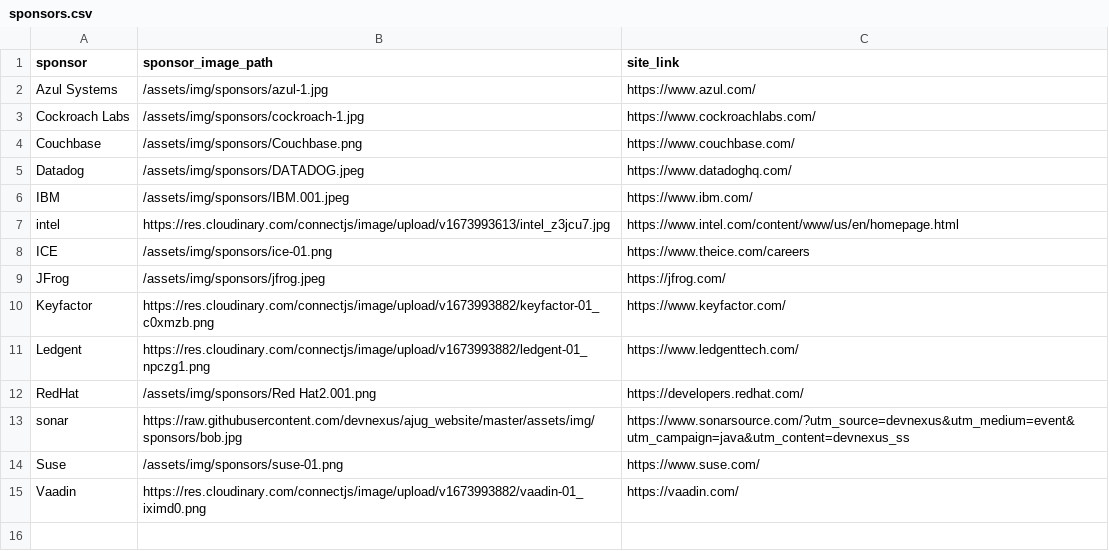
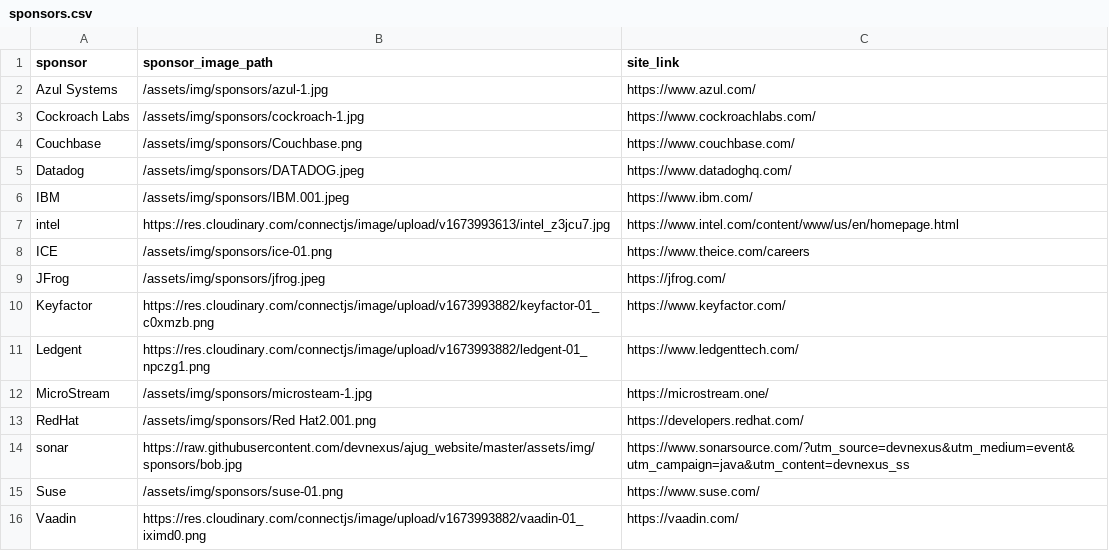
Before and after one commit to lauramoore/ajug_website, a CSV file: _data/sponsors.csv, drawn as a sheet.

```diff
--- a/_data/sponsors.csv
+++ b/_data/sponsors.csv
@@ -11,2 +11,3 @@ Keyfactor,https://res.cloudinary.com/connectjs/image/upload/v1673993882/keyfacto
 Ledgent,https://res.cloudinary.com/connectjs/image/upload/v1673993882/ledgent-01_npczg1.png,https://www.ledgenttech.com/
+MicroStream,/assets/img/sponsors/microsteam-1.jpg,https://microstream.one/
 RedHat,/assets/img/sponsors/Red Hat2.001.png,https://developers.redhat.com/
```
Also changed, not shown: 1 other file.
